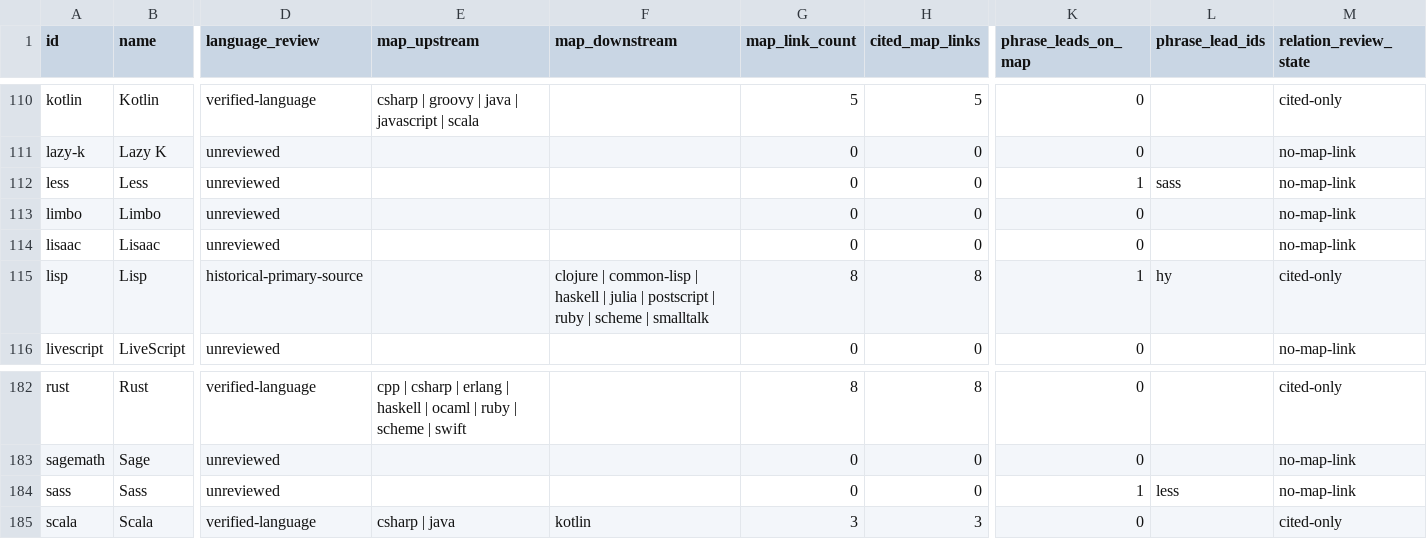
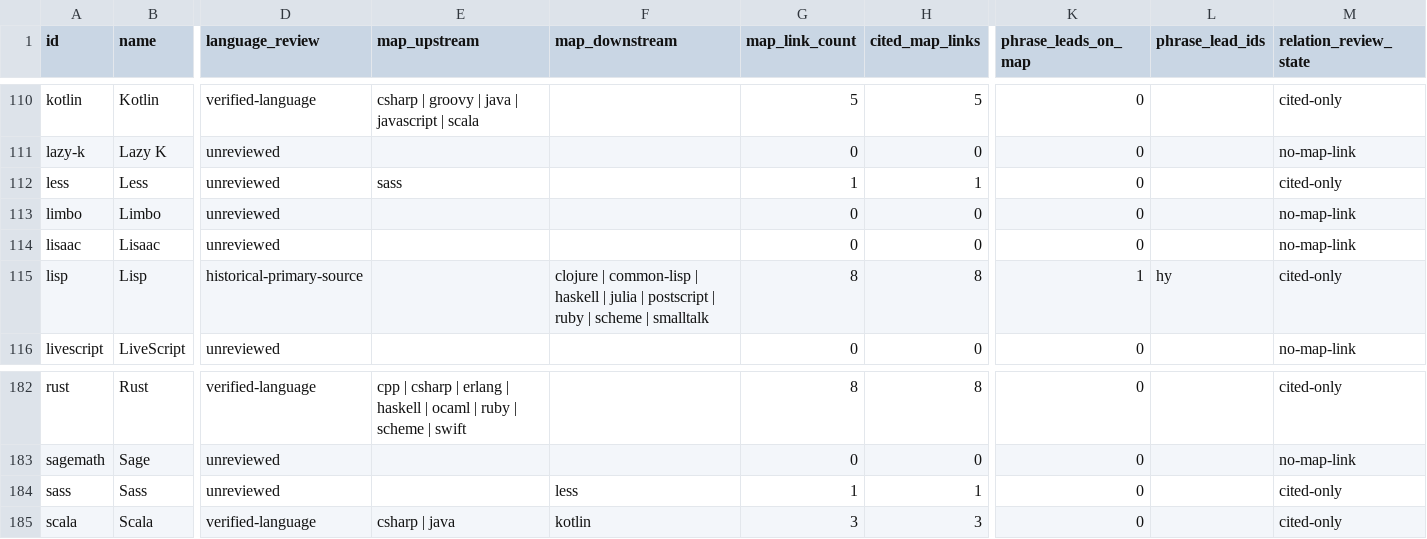
Before and after one commit to glwang-g/code-museum, a CSV file: docs/audit/map-lineage-review.csv, drawn as a sheet; only a part is shown, gaps mark what is left out; the diff names each change by its address in the sheet, - before the commit and + after, or states it on an @@ line.

```diff
--- a/docs/audit/map-lineage-review.csv
+++ b/docs/audit/map-lineage-review.csv
-E112 (map_upstream): (empty)
+E112 (map_upstream): sass
-G112 (map_link_count): 0
+G112 (map_link_count): 1
-H112 (cited_map_links): 0
+H112 (cited_map_links): 1
-K112 (phrase_leads_on_map): 1
+K112 (phrase_leads_on_map): 0
-L112 (phrase_lead_ids): sass
+L112 (phrase_lead_ids): (empty)
-M112 (relation_review_state): no-map-link
+M112 (relation_review_state): cited-only
-F184 (map_downstream): (empty)
+F184 (map_downstream): less
-G184 (map_link_count): 0
+G184 (map_link_count): 1
-H184 (cited_map_links): 0
+H184 (cited_map_links): 1
-K184 (phrase_leads_on_map): 1
+K184 (phrase_leads_on_map): 0
-L184 (phrase_lead_ids): less
+L184 (phrase_lead_ids): (empty)
-M184 (relation_review_state): no-map-link
+M184 (relation_review_state): cited-only
```
Also changed, not shown: docs/audit/map-isolates.csv, docs/audit/relationship-candidates.csv, 17 other files.
